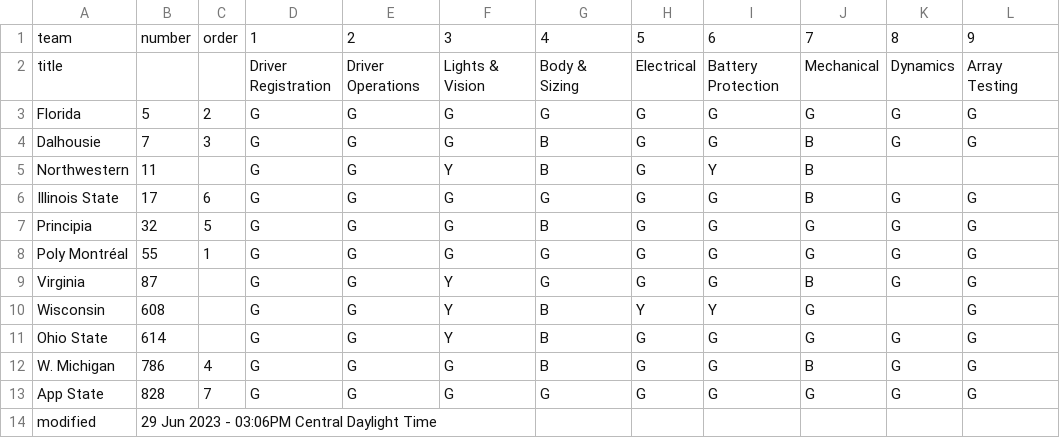
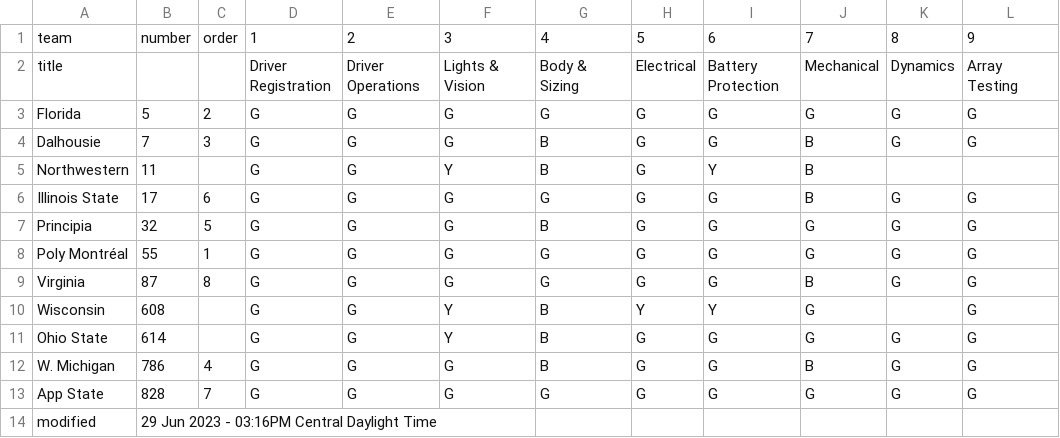
Before and after one commit to jtmullen/asc-fsgp-2024-results, a CSV file: _data/scrutineering.csv, drawn as a sheet; only a part is shown; the diff names each change by its address in the sheet, - before the commit and + after, or states it on an @@ line.

```diff
--- a/_data/scrutineering.csv
+++ b/_data/scrutineering.csv
-C9: (empty)
+C9: 8
-F9: Y
+F9: G
-B14: 29 Jun 2023 - 03:06PM Central Daylight Time
+B14: 29 Jun 2023 - 03:16PM Central Daylight Time
```
Also changed, not shown: 1 other file.
